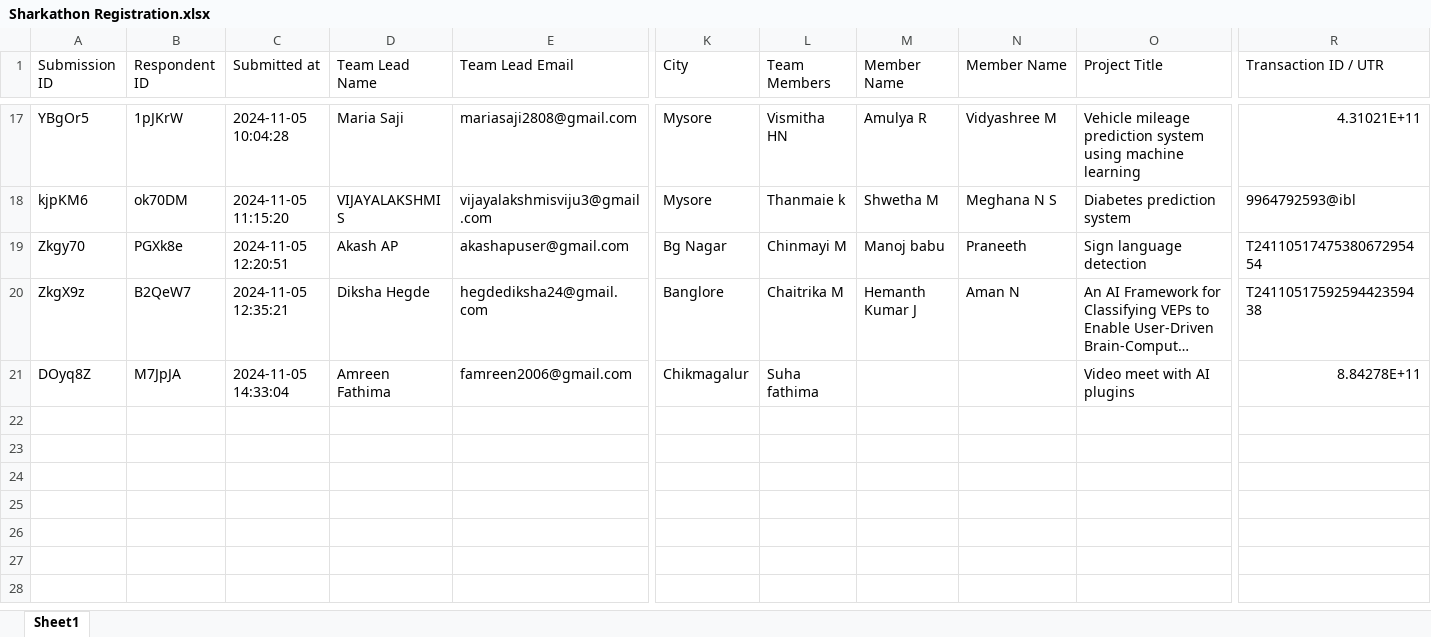
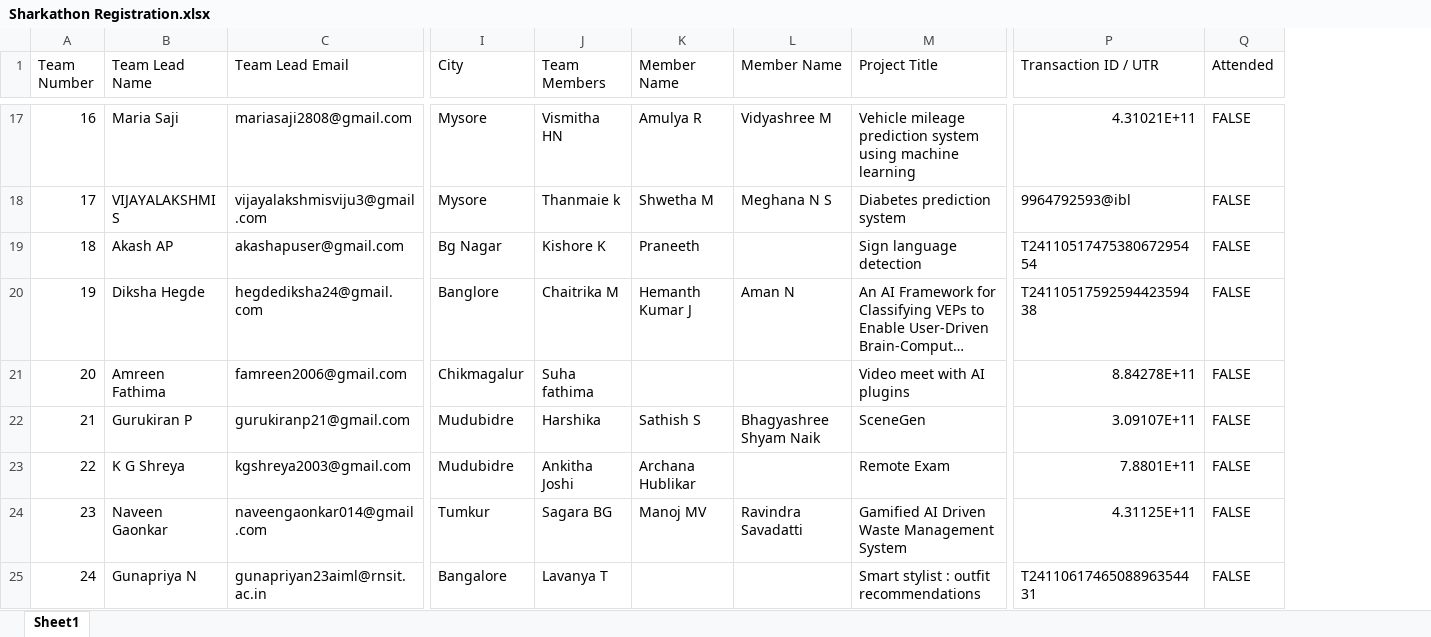
Before and after one commit to Amaan9136/AIgnite, an Excel workbook: public/registration-data/Sharkathon Registration.xlsx, sheet Sheet1, drawn as a sheet; only a part is shown, gaps mark what is left out; long unchanged cells end in …; values as stored, in another font and other column widths than the file's, no cell formats; removed rows and columns are numbered as before the commit, all else as after; rows hold the shown columns only; the diff covers the shown part only; the diff names each change by its address in the sheet, - before the commit and + after, or states it on an @@ line.

```diff
--- a/public/registration-data/Sharkathon Registration.xlsx (sheet Sheet1)
+++ b/public/registration-data/Sharkathon Registration.xlsx (sheet Sheet1)
-column A (Submission ID), rows 17-21: YBgOr5 | kjpKM6 | Zkgy70 | ZkgX9z | DOyq8Z
-column B (Respondent ID), rows 17-21: 1pJKrW | ok70DM | PGXk8e | B2QeW7 | M7JpJA
-column C (Submitted at), rows 17-21: 2024-11-05 10:04:28 | 2024-11-05 11:15:20 | 2024-11-05 12:20:51 | 2024-11-05 12:35:21 | 2024-11-05 14:33:04
+column A (Team Number), rows 17-21: 16 | 17 | 18 | 19 | 20
+column Q (Attended), rows 17-21: all FALSE
-J19 (Team Members): Chinmayi M
+J19 (Team Members): Kishore K
-K19 (Member Name): Manoj babu
+K19 (Member Name): Praneeth
-L19 (Member Name): Praneeth
+L19 (Member Name): (empty)
+row 22: 21 | Gurukiran P | gurukiranp21@gmail.com | Mudubidre | Harshika | Sathish S | Bhagyashree Shyam Naik | SceneGen | 3.09107E+11 | FALSE
+row 23: 22 | K G Shreya | kgshreya2003@gmail.com | Mudubidre | Ankitha Joshi | Archana Hublikar |  | Remote Exam | 7.8801E+11 | FALSE
+row 24: 23 | Naveen Gaonkar | naveengaonkar014@gmail.com | Tumkur | Sagara BG | Manoj MV | Ravindra Savadatti | Gamified AI Driven Waste Management System | 4.31125E+11 | FALSE
+row 25: 24 | Gunapriya N | gunapriyan23aiml@rnsit.ac.in | Bangalore | Lavanya T |  |  | Smart stylist : outfit recommendations | T2411061746508896354431 | FALSE
```
Also changed, not shown: 6 added rows elsewhere in this sheet, cell formats, 3 other files.
